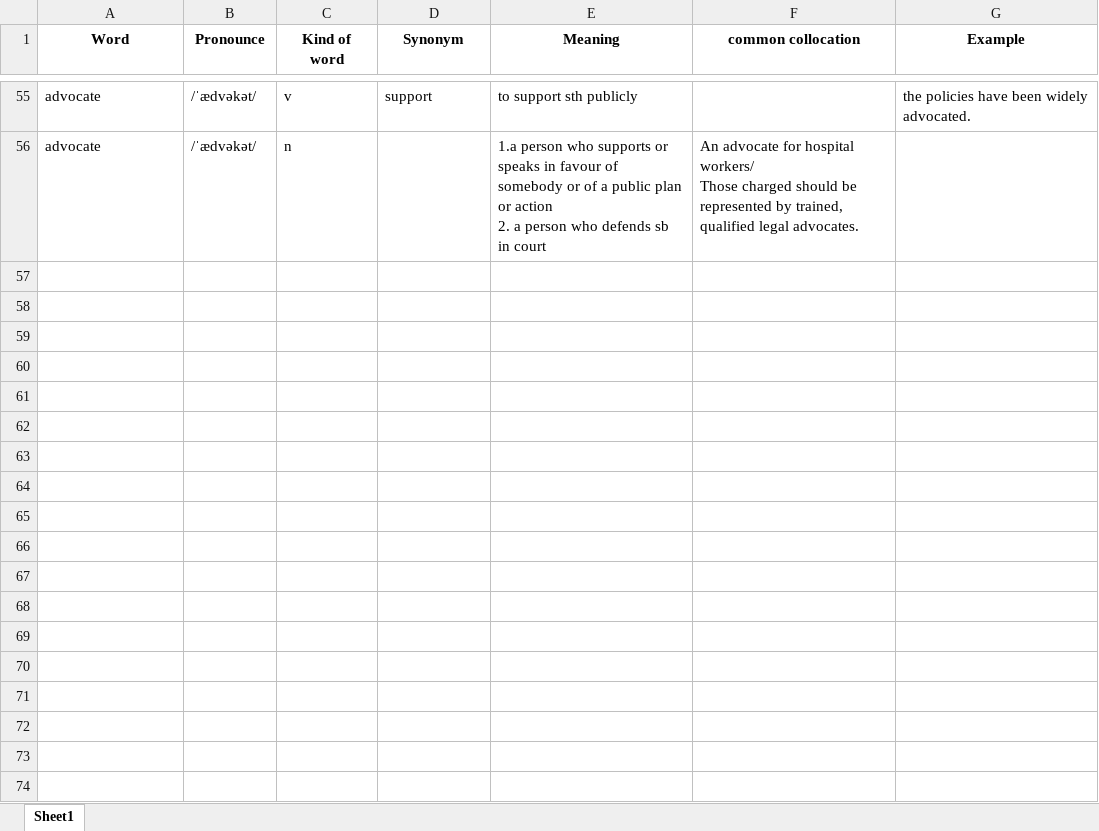
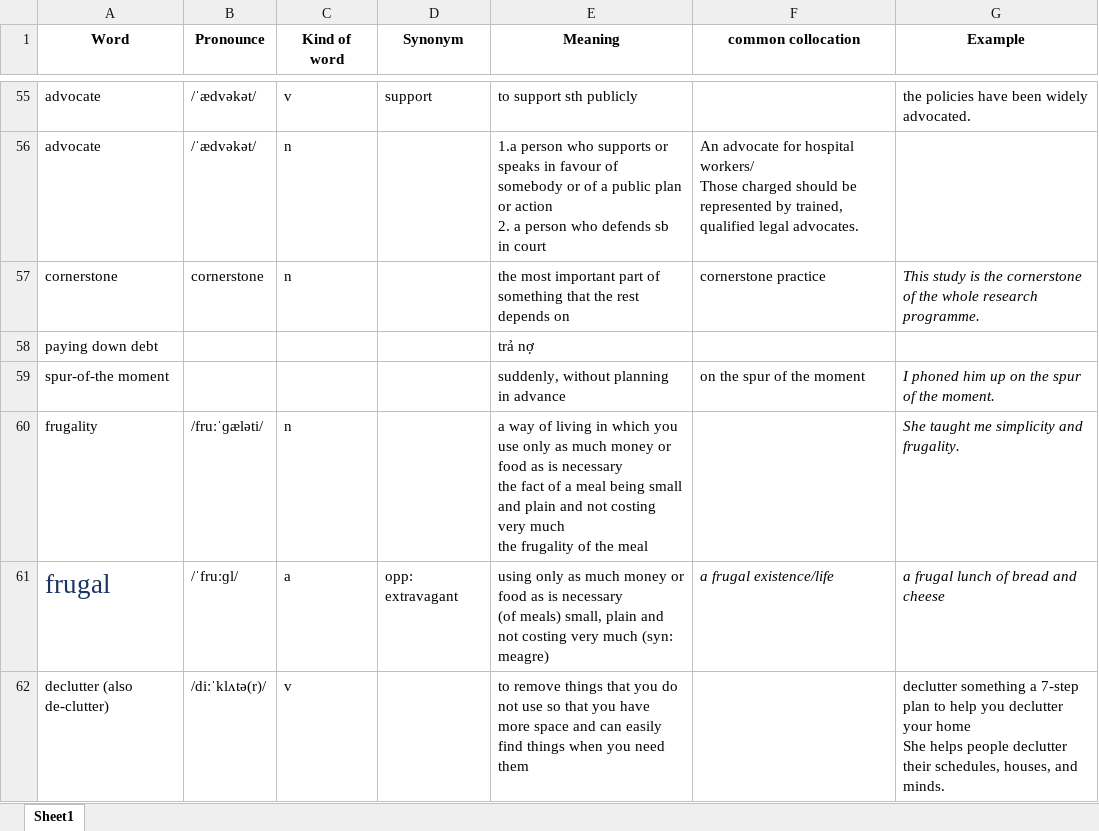
Before and after one commit to tranvi123456/flashcard, an Excel workbook: new_word.xlsx, sheet Sheet1, drawn as a sheet; only a part is shown, gaps mark what is left out; values as stored, in another font and other column widths than the file's, no borders; ↵ is a line break in a cell; the diff names each change by its address in the sheet, - before the commit and + after, or states it on an @@ line.

Commit message:
Add files via upload

```diff
--- a/new_word.xlsx (sheet Sheet1)
+++ b/new_word.xlsx (sheet Sheet1)
+row 57: cornerstone | cornerstone | n |  | the most important part of something that the rest depends on | cornerstone practice | This study is the cornerstone of the whole research programme.
+row 58: paying down debt |  |  |  | trả nợ
+row 59: spur-of-the moment |  |  |  | suddenly, without planning in advance | on the spur of the moment | I phoned him up on the spur of the moment.
+row 60: frugality | /fruːˈɡæləti/ | n |  | a way of living in which you use only as much money or food as is necessary ↵ the fact of a meal being small and plain and not costing very much ↵ the frugality of the meal |  | She taught me simplicity and frugality.
+row 61: frugal | /ˈfruːɡl/ | a | opp: extravagant | using only as much money or food as is necessary ↵ (of meals) small, plain and not costing very much (syn: meagre) | a frugal existence/life | a frugal lunch of bread and cheese
+row 62: declutter (also de-clutter) | /diːˈklʌtə(r)/ | v |  | to remove things that you do not use so that you have more space and can easily find things when you need them |  | declutter something a 7-step plan to help you declutter your home ↵ She helps people declutter their schedules, houses, and minds.
```
